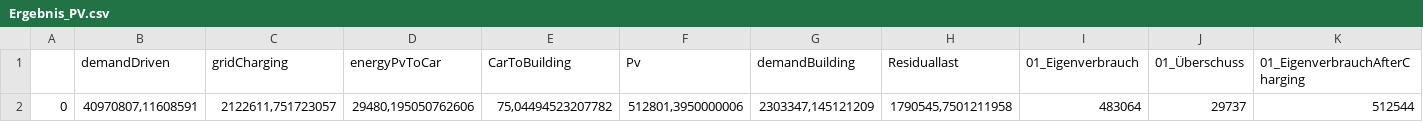
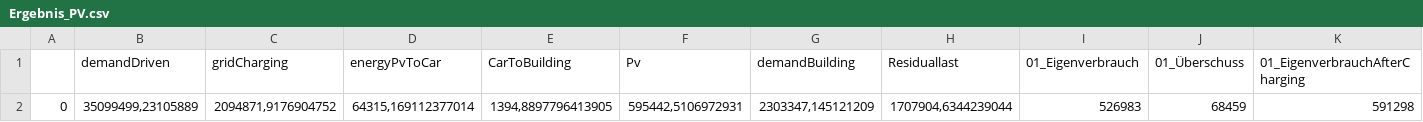
Before and after one commit to marius-coder/EKS, a CSV file: PythonApplication3/Ergebnis/Ergebnis_PV.csv, drawn as a sheet; only a part is shown; removed rows and columns are numbered as before the commit, all else as after; rows hold the shown columns only; the diff names each change by its address in the sheet, - before the commit and + after, or states it on an @@ line.

```diff
--- a/PythonApplication3/Ergebnis/Ergebnis_PV.csv
+++ b/PythonApplication3/Ergebnis/Ergebnis_PV.csv
-row 2: 0 | 40970807,11608591 | 2122611,751723057 | 29480,195050762606 | 75,04494523207782 | 512801,3950000006 | 2303347,145121209 | 1790545,7501211958 | 483064 | 29737 | 512544
+row 2: 0 | 35099499,23105889 | 2094871,9176904752 | 64315,169112377014 | 1394,8897796413905 | 595442,5106972931 | 2303347,145121209 | 1707904,6344239044 | 526983 | 68459 | 591298
```
Also changed, not shown: PythonApplication3/Data/PV.csv, PythonApplication3/Ergebnis/Ergebnis_PV_max.csv, 5 other files.
